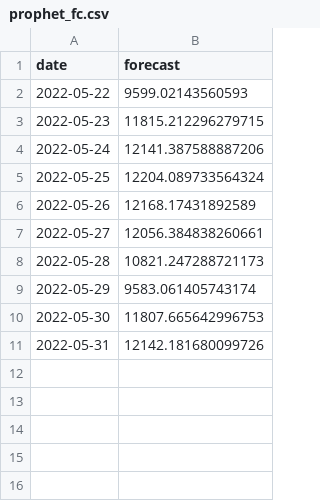
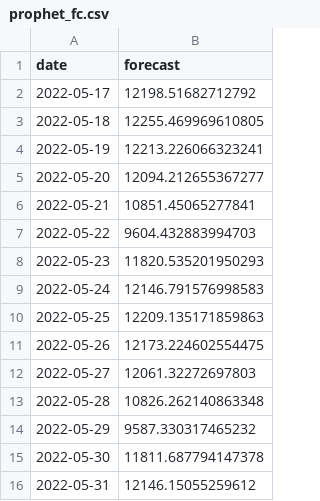
Before and after one commit to matheus-vizzotto/projecao_demanda_eletrica, a CSV file: models/forecasts/validation/prophet_fc.csv, drawn as a sheet.

Commit message:
compare forecasts

```diff
--- a/models/forecasts/validation/prophet_fc.csv
+++ b/models/forecasts/validation/prophet_fc.csv
@@ -1,11 +1,16 @@
 date,forecast
-2022-05-22,9599.02143560593
-2022-05-23,11815.212296279715
-2022-05-24,12141.387588887206
-2022-05-25,12204.089733564324
-2022-05-26,12168.17431892589
-2022-05-27,12056.384838260661
-2022-05-28,10821.247288721173
-2022-05-29,9583.061405743174
-2022-05-30,11807.665642996753
-2022-05-31,12142.181680099726
+2022-05-17,12198.51682712792
+2022-05-18,12255.469969610805
+2022-05-19,12213.226066323241
+2022-05-20,12094.212655367277
+2022-05-21,10851.45065277841
+2022-05-22,9604.432883994703
+2022-05-23,11820.535201950293
+2022-05-24,12146.791576998583
+2022-05-25,12209.135171859863
+2022-05-26,12173.224602554475
+2022-05-27,12061.32272697803
+2022-05-28,10826.262140863348
+2022-05-29,9587.330317465232
+2022-05-30,11811.687794147378
+2022-05-31,12146.15055259612
```
Also changed, not shown: models/forecasts/validation/ets_fc.csv, models/forecasts/validation/multivariate_lightgbm_fc.csv, 8 other files.
